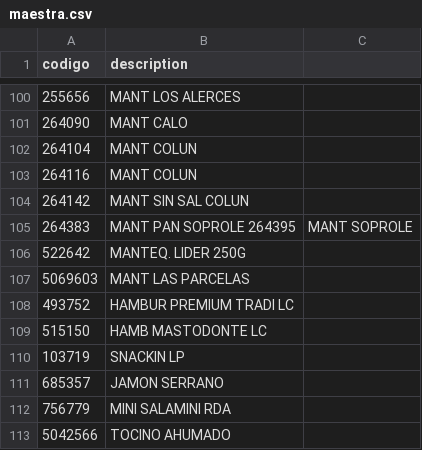
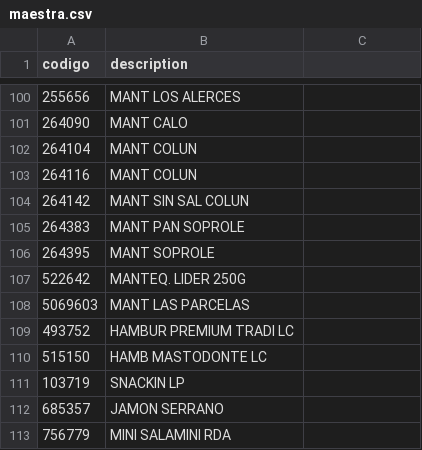
Before and after one commit to Galaz94/Double_Control, a CSV file: maestra.csv, drawn as a sheet; only a part is shown, gaps mark what is left out; the shorter side is filled out with more unchanged rows; the diff names each change by its address in the sheet, - before the commit and + after, or states it on an @@ line.

Commit message:
Update maestra.csv

```diff
--- a/maestra.csv
+++ b/maestra.csv
-B105 (description): MANT PAN SOPROLE 264395
+B105 (description): MANT PAN SOPROLE
-C105: MANT SOPROLE
+C105: (empty)
+row 106: 264395 | MANT SOPROLE
```
